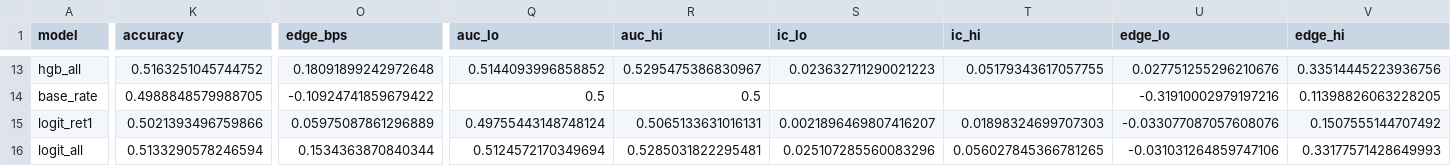
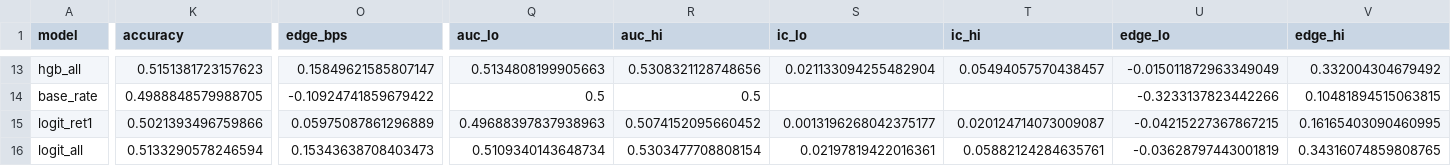
Before and after one commit to nisgemML/quant-signal-research, a CSV file: results/metrics_holdout.csv, drawn as a sheet; only a part is shown, gaps mark what is left out; the diff covers the shown part only; the diff names each change by its address in the sheet, - before the commit and + after, or states it on an @@ line.

```diff
--- a/results/metrics_holdout.csv
+++ b/results/metrics_holdout.csv
-K13 (accuracy): 0.5163251045744752
+K13 (accuracy): 0.5151381723157623
-O13 (edge_bps): 0.18091899242972648
+O13 (edge_bps): 0.15849621585807147
-Q13 (auc_lo): 0.5144093996858852
+Q13 (auc_lo): 0.5134808199905663
-R13 (auc_hi): 0.5295475386830967
+R13 (auc_hi): 0.5308321128748656
-S13 (ic_lo): 0.023632711290021223
+S13 (ic_lo): 0.021133094255482904
-T13 (ic_hi): 0.05179343617057755
+T13 (ic_hi): 0.05494057570438457
-U13 (edge_lo): 0.027751255296210676
+U13 (edge_lo): -0.015011872963349049
-V13 (edge_hi): 0.33514445223936756
+V13 (edge_hi): 0.332004304679492
-U14 (edge_lo): -0.31910002979197216
+U14 (edge_lo): -0.3233137823442266
-V14 (edge_hi): 0.11398826063228205
+V14 (edge_hi): 0.10481894515063815
-Q15 (auc_lo): 0.49755443148748124
+Q15 (auc_lo): 0.49688397837938963
-R15 (auc_hi): 0.5065133631016131
+R15 (auc_hi): 0.5074152095660452
-S15 (ic_lo): 0.0021896469807416207
+S15 (ic_lo): 0.0013196268042375177
-T15 (ic_hi): 0.01898324699707303
+T15 (ic_hi): 0.020124714073009087
-U15 (edge_lo): -0.033077087057608076
+U15 (edge_lo): -0.04215227367867215
-V15 (edge_hi): 0.1507555144707492
+V15 (edge_hi): 0.16165403090460995
-O16 (edge_bps): 0.1534363870840344
+O16 (edge_bps): 0.15343638708403473
-Q16 (auc_lo): 0.5124572170349694
+Q16 (auc_lo): 0.5109340143648734
-R16 (auc_hi): 0.5285031822295481
+R16 (auc_hi): 0.5303477708808154
-S16 (ic_lo): 0.025107285560083296
+S16 (ic_lo): 0.02197819422016361
-T16 (ic_hi): 0.056027845366781265
+T16 (ic_hi): 0.05882124284635761
-U16 (edge_lo): -0.031031264859747106
+U16 (edge_lo): -0.03628797443001819
-V16 (edge_hi): 0.33177571428649993
+V16 (edge_hi): 0.34316074859808765
```
Also changed, not shown: 135 edited cells elsewhere in this file, results/feature_ic.csv, results/metrics_walkforward.csv, 7 other files.
